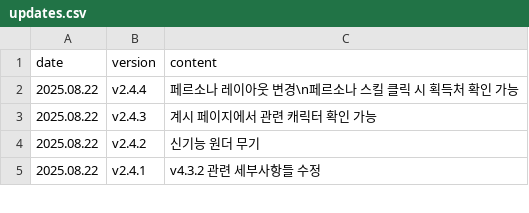
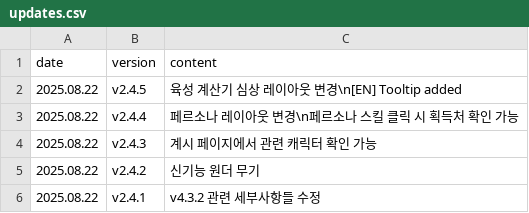
Before and after one commit to absolroot/lufelnet, a CSV file: data/kr/updates.csv, drawn as a sheet; only a part is shown.

```diff
--- a/data/kr/updates.csv
+++ b/data/kr/updates.csv
@@ -1,2 +1,3 @@
 date,version,content
+2025.08.22,v2.4.5,육성 계산기 심상 레이아웃 변경\n[EN] Tooltip added
 2025.08.22,v2.4.4,페르소나 레이아웃 변경\n페르소나 스킬 클릭 시 획득처 확인 가능
```
Also changed, not shown: 4 other files.
